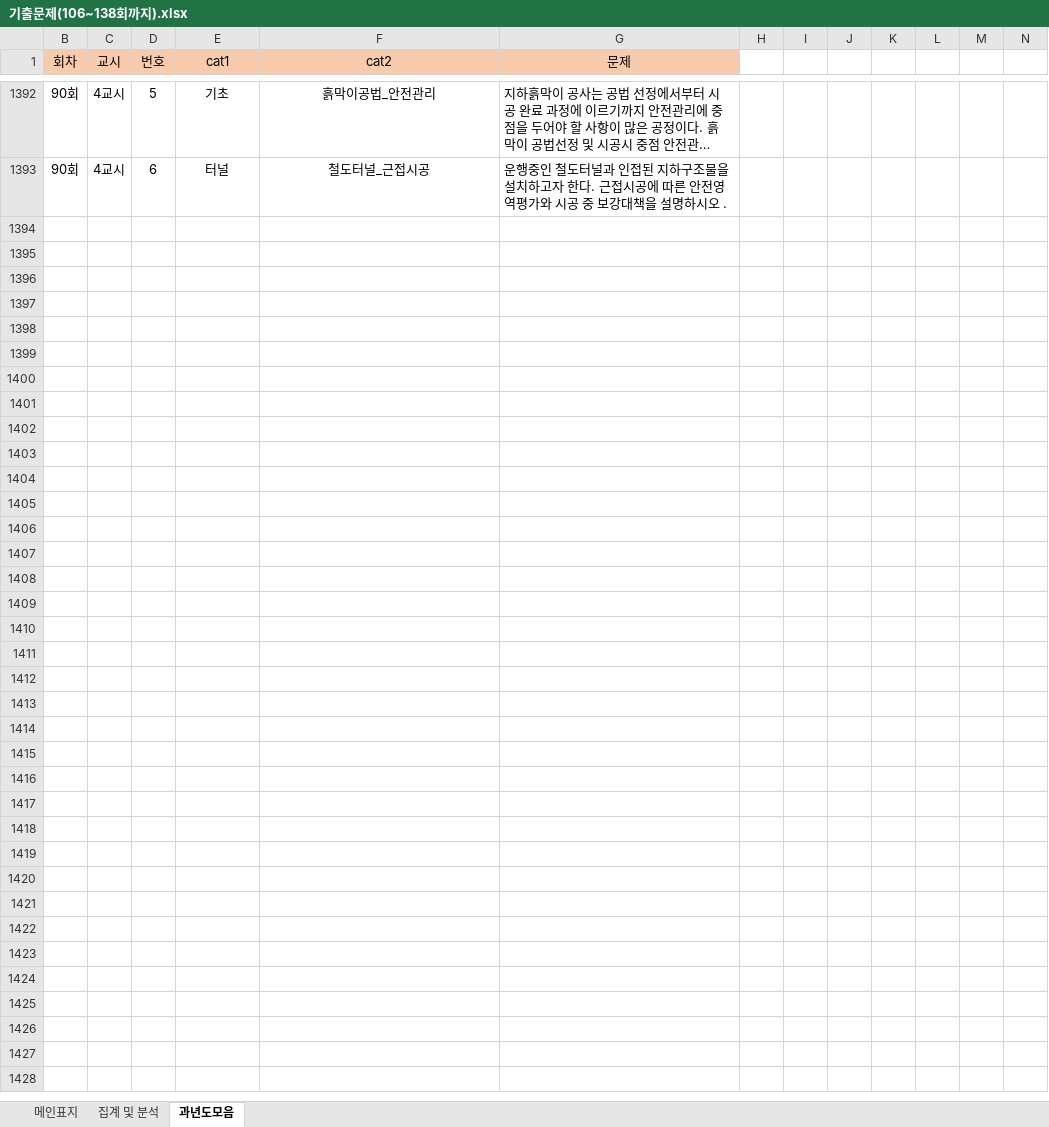
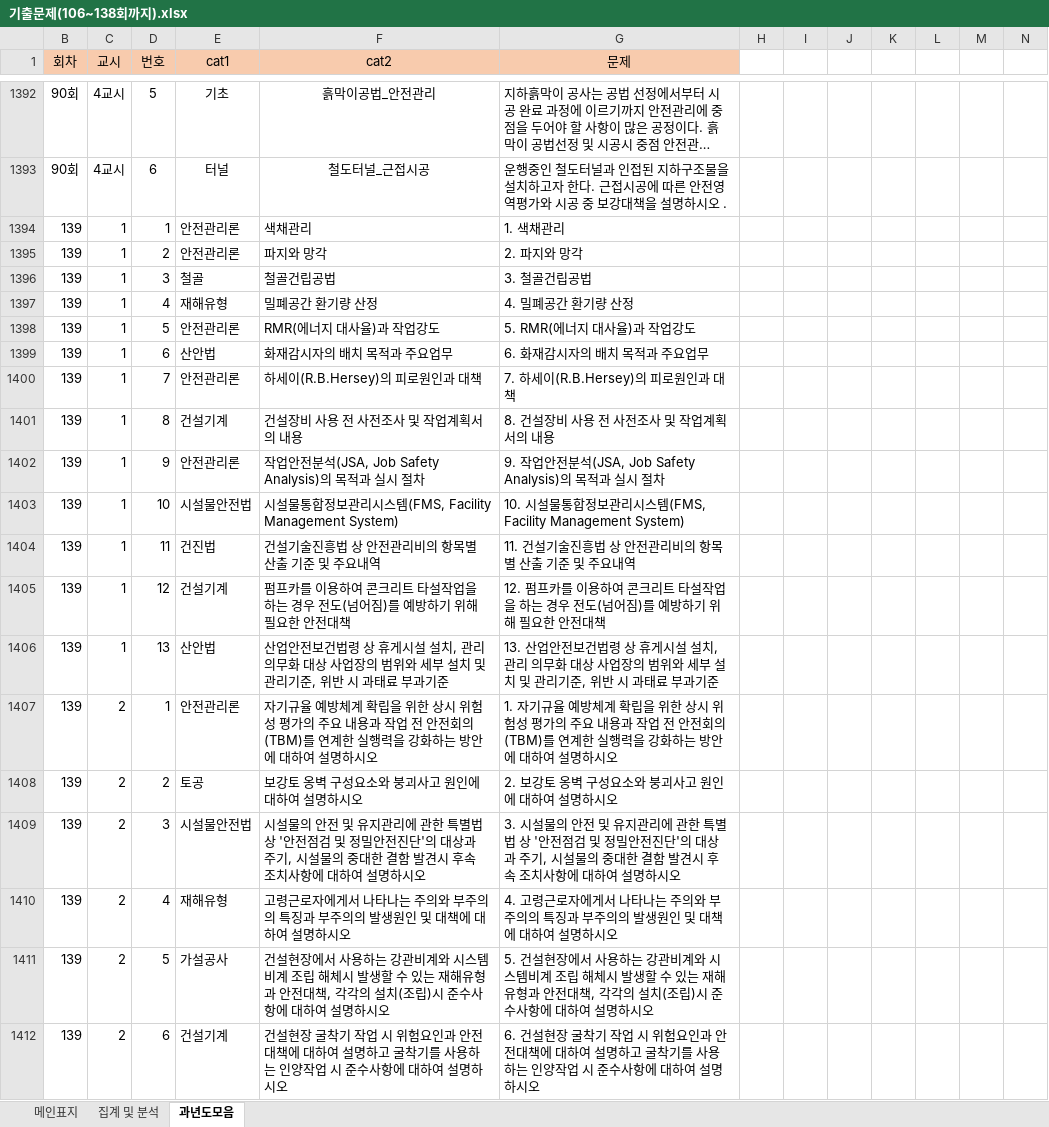
Before and after one commit to kinggalma/exam-analyzer, an Excel workbook: 기출문제(106~138회까지).xlsx, sheet 과년도모음, drawn as a sheet; only a part is shown, gaps mark what is left out; long unchanged cells end in …; values as stored, in another font and other column widths than the file's, no borders; the diff covers the shown part only; the diff names each change by its address in the sheet, - before the commit and + after, or states it on an @@ line.

Commit message:
데이터: 제139회 건설안전기술사 기출문제 30개 추가
1교시 13문제, 2교시 6문제, 3교시 5문제, 4교시 6문제
총 30문제 추가 (전체 1,422개)

```diff
--- a/기출문제(106~138회까지).xlsx (sheet 과년도모음)
+++ b/기출문제(106~138회까지).xlsx (sheet 과년도모음)
+row 1394: 139 | 1 | 1 | 안전관리론 | 색채관리 | 1. 색채관리
+row 1395: 139 | 1 | 2 | 안전관리론 | 파지와 망각 | 2. 파지와 망각
+row 1396: 139 | 1 | 3 | 철골 | 철골건립공법 | 3. 철골건립공법
+row 1397: 139 | 1 | 4 | 재해유형 | 밀폐공간 환기량 산정 | 4. 밀폐공간 환기량 산정
+row 1398: 139 | 1 | 5 | 안전관리론 | RMR(에너지 대사율)과 작업강도 | 5. RMR(에너지 대사율)과 작업강도
+row 1399: 139 | 1 | 6 | 산안법 | 화재감시자의 배치 목적과 주요업무 | 6. 화재감시자의 배치 목적과 주요업무
+row 1400: 139 | 1 | 7 | 안전관리론 | 하세이(R.B.Hersey)의 피로원인과 대책 | 7. 하세이(R.B.Hersey)의 피로원인과 대책
+row 1401: 139 | 1 | 8 | 건설기계 | 건설장비 사용 전 사전조사 및 작업계획서의 내용 | 8. 건설장비 사용 전 사전조사 및 작업계획서의 내용
+row 1402: 139 | 1 | 9 | 안전관리론 | 작업안전분석(JSA, Job Safety Analysis)의 목적과 실시 절차 | 9. 작업안전분석(JSA, Job Safety Analysis)의 목적과 실시 절차
+row 1403: 139 | 1 | 10 | 시설물안전법 | 시설물통합정보관리시스템(FMS, Facility Management System) | 10. 시설물통합정보관리시스템(FMS, Facility Management System)
+row 1404: 139 | 1 | 11 | 건진법 | 건설기술진흥법 상 안전관리비의 항목별 산출 기준 및 주요내역 | 11. 건설기술진흥법 상 안전관리비의 항목별 산출 기준 및 주요내역
+row 1405: 139 | 1 | 12 | 건설기계 | 펌프카를 이용하여 콘크리트 타설작업을 하는 경우 전도(넘어짐)를 예방하기 위해 필요한 안전대책 | 12. 펌프카를 이용하여 콘크리트 타설작업을 하는 경우 전도(넘어짐)를 예방하기 위해 필요한 안전대책
+row 1406: 139 | 1 | 13 | 산안법 | 산업안전보건법령 상 휴게시설 설치, 관리 의무화 대상 사업장의 범위와 세부 설치 및 관리기준, 위반 시 과태료 부과기준 | 13. 산업안전보건법령 상 휴게시설 설치, 관리 의무화 대상 사업장의 범위와 세부 설치 및 관리기준, 위반 시 과태료 부과기준
+row 1407: 139 | 2 | 1 | 안전관리론 | 자기규율 예방체계 확립을 위한 상시 위험성 평가의 주요 내용과 작업 전 안전회의(TBM)를 연계한 실행력을 강화하는 방안에 대하여 설명하시오 | 1. 자기규율 예방체계 확립을 위한 상시 위험성 평가의 주요 내용과 작업 전 안전회의(TBM)를 연계한 실행력을 강화하는 방안에 대하여 설명하시오
+row 1408: 139 | 2 | 2 | 토공 | 보강토 옹벽 구성요소와 붕괴사고 원인에 대하여 설명하시오 | 2. 보강토 옹벽 구성요소와 붕괴사고 원인에 대하여 설명하시오
+row 1409: 139 | 2 | 3 | 시설물안전법 | 시설물의 안전 및 유지관리에 관한 특별법 상 '안전점검 및 정밀안전진단'의 대상과 주기, 시설물의 중대한 결함 발견시 후속 조치사항에 대하여 설명하시오 | 3. 시설물의 안전 및 유지관리에 관한 특별법 상 '안전점검 및 정밀안전진단'의 대상과 주기, 시설물의 중대한 결함 발견시 후속 조치사항에 대하여 설명하시오
+row 1410: 139 | 2 | 4 | 재해유형 | 고령근로자에게서 나타나는 주의와 부주의의 특징과 부주의의 발생원인 및 대책에 대하여 설명하시오 | 4. 고령근로자에게서 나타나는 주의와 부주의의 특징과 부주의의 발생원인 및 대책에 대하여 설명하시오
+row 1411: 139 | 2 | 5 | 가설공사 | 건설현장에서 사용하는 강관비계와 시스템비계 조립 해체시 발생할 수 있는 재해유형과 안전대책, 각각의 설치(조립)시 준수사항에 대하여 설명하시오 | 5. 건설현장에서 사용하는 강관비계와 시스템비계 조립 해체시 발생할 수 있는 재해유형과 안전대책, 각각의 설치(조립)시 준수사항에 대하여 설명하시오
+row 1412: 139 | 2 | 6 | 건설기계 | 건설현장 굴착기 작업 시 위험요인과 안전대책에 대하여 설명하고 굴착기를 사용하는 인양작업 시 준수사항에 대하여 설명하시오 | 6. 건설현장 굴착기 작업 시 위험요인과 안전대책에 대하여 설명하고 굴착기를 사용하는 인양작업 시 준수사항에 대하여 설명하시오
```
Also changed, not shown: 11 added rows elsewhere in this sheet.
